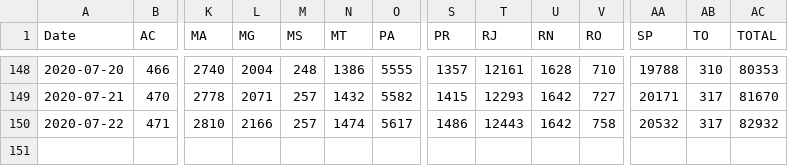
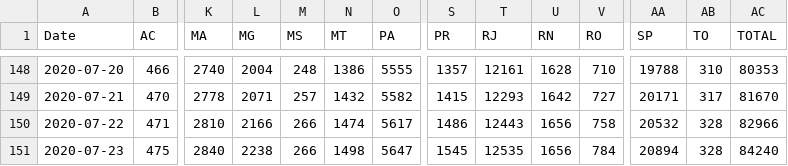
Before and after one commit to trajanikant/Global-Covid19, a CSV file: Brazil/Brazil_States_Deaths_Cumulative.csv, drawn as a sheet; only a part is shown, gaps mark what is left out; rows hold the shown columns only; the diff names each change by its address in the sheet, - before the commit and + after, or states it on an @@ line.

```diff
--- a/Brazil/Brazil_States_Deaths_Cumulative.csv
+++ b/Brazil/Brazil_States_Deaths_Cumulative.csv
-M150 (MS): 257
+M150 (MS): 266
-U150 (RN): 1642
+U150 (RN): 1656
-AB150 (TO): 317
+AB150 (TO): 328
-AC150 (TOTAL): 82932
+AC150 (TOTAL): 82966
+row 151: 2020-07-23 | 475 | 2840 | 2238 | 266 | 1498 | 5647 | 1545 | 12535 | 1656 | 784 | 20894 | 328 | 84240
```
Also changed, not shown: Brazil/Brazil_States_Deaths_Daily.csv.
